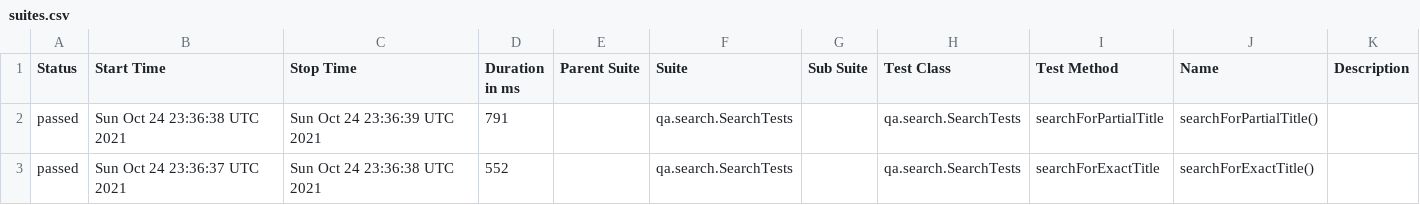
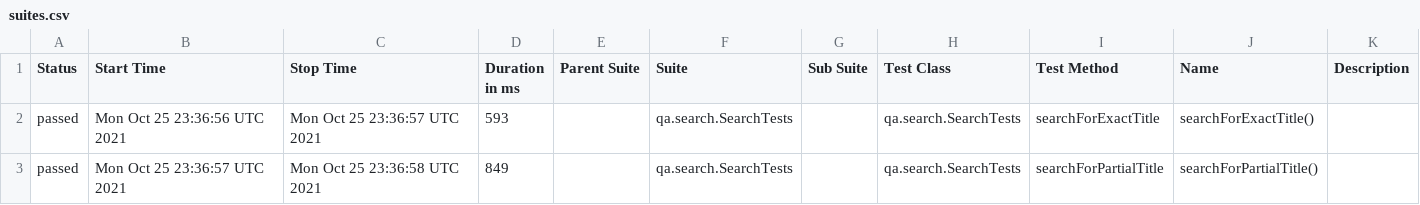
Before and after one commit to reinaldorossetti/playwright-kotlin-junit5, a CSV file: safari/data/suites.csv, drawn as a sheet.

```diff
--- a/safari/data/suites.csv
+++ b/safari/data/suites.csv
@@ -1,3 +1,3 @@
 "Status","Start Time","Stop Time","Duration in ms","Parent Suite","Suite","Sub Suite","Test Class","Test Method","Name","Description"
-"passed","Sun Oct 24 23:36:38 UTC 2021","Sun Oct 24 23:36:39 UTC 2021","791","","qa.search.SearchTests","","qa.search.SearchTests","searchForPartialTitle","searchForPartialTitle()",""
-"passed","Sun Oct 24 23:36:37 UTC 2021","Sun Oct 24 23:36:38 UTC 2021","552","","qa.search.SearchTests","","qa.search.SearchTests","searchForExactTitle","searchForExactTitle()",""
+"passed","Mon Oct 25 23:36:56 UTC 2021","Mon Oct 25 23:36:57 UTC 2021","593","","qa.search.SearchTests","","qa.search.SearchTests","searchForExactTitle","searchForExactTitle()",""
+"passed","Mon Oct 25 23:36:57 UTC 2021","Mon Oct 25 23:36:58 UTC 2021","849","","qa.search.SearchTests","","qa.search.SearchTests","searchForPartialTitle","searchForPartialTitle()",""
```
Also changed, not shown: 18 other files.
